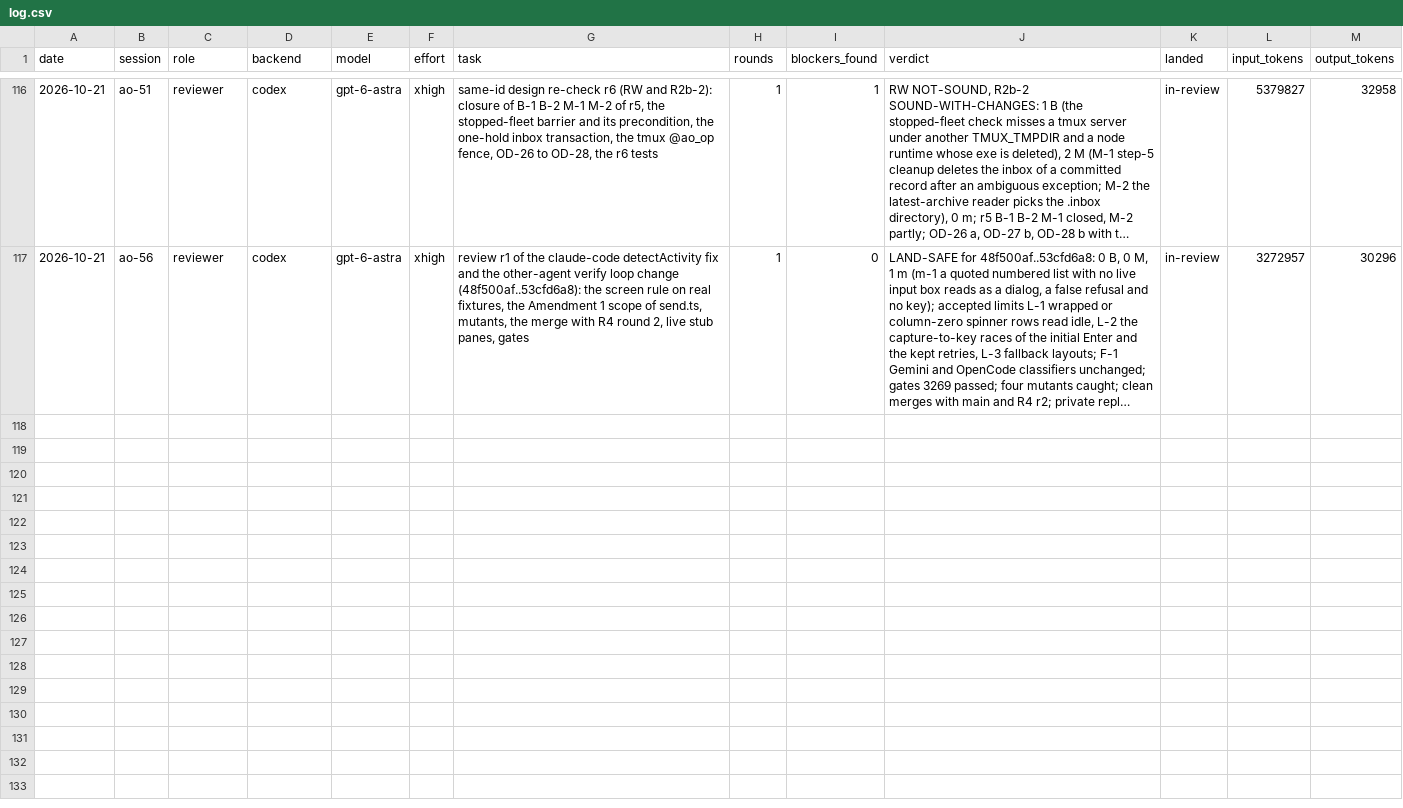
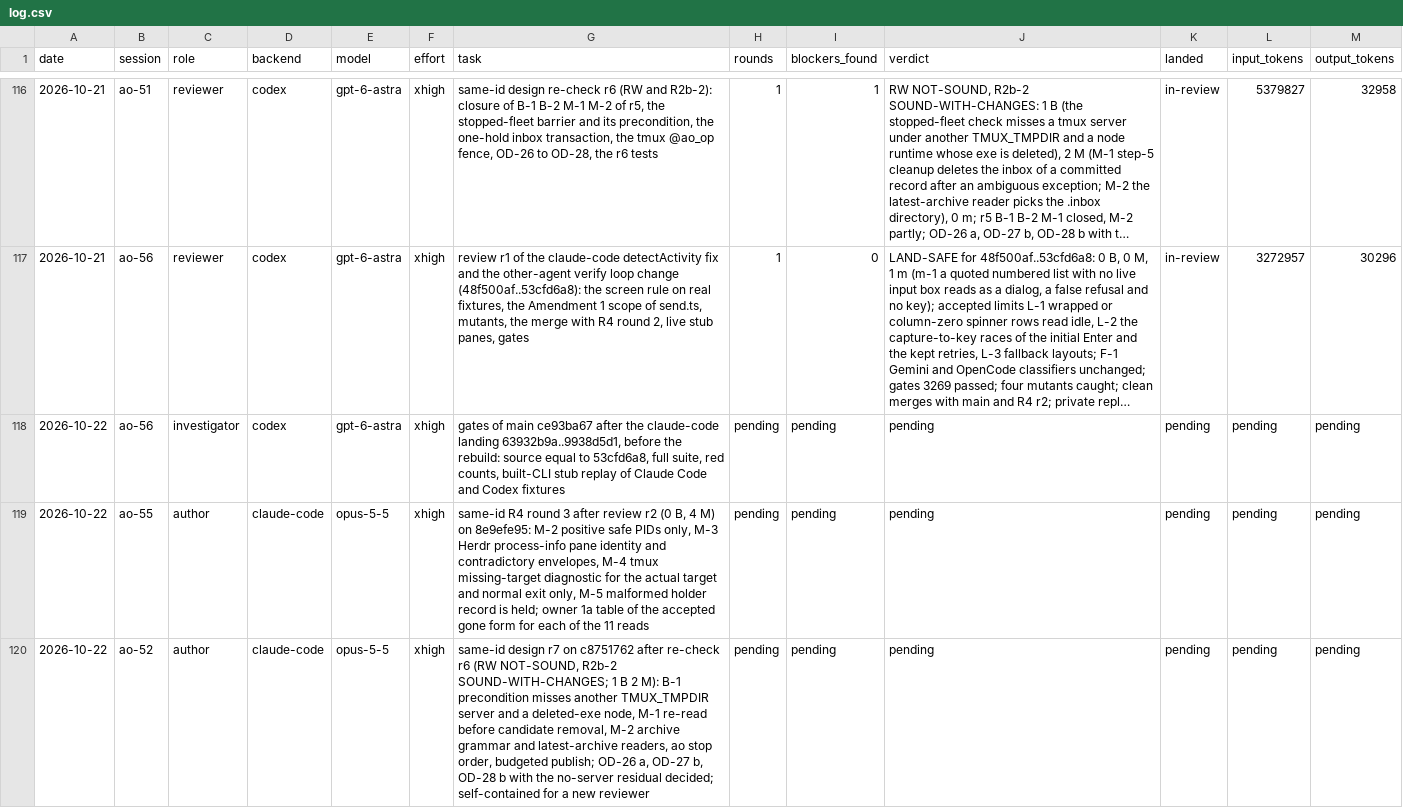
Before and after one commit to taisung/agent-orchestrator, a CSV file: development/artifacts/model_router_log/log.csv, drawn as a sheet; only a part is shown, gaps mark what is left out; long unchanged cells end in …; the diff names each change by its address in the sheet, - before the commit and + after, or states it on an @@ line.

Commit message:
docs(development): record the dispatch of the main gates, R4 round 3 and design r7

```diff
--- a/development/artifacts/model_router_log/log.csv
+++ b/development/artifacts/model_router_log/log.csv
+row 118: 2026-10-22 | ao-56 | investigator | codex | gpt-6-astra | xhigh | gates of main ce93ba67 after the claude-code landing 63932b9a..9938d5d1, before the rebuild: source equal to 53cfd6a8, full suite, red counts, built-CLI stub replay of Claude Code and Codex fixtures | pending | pending | pending | pending | pending | pending
+row 119: 2026-10-22 | ao-55 | author | claude-code | opus-5-5 | xhigh | same-id R4 round 3 after review r2 (0 B, 4 M) on 8e9efe95: M-2 positive safe PIDs only, M-3 Herdr process-info pane identity and contradictory envelopes, M-4 tmux missing-target diagnostic for the actual target and normal exit only, M-5 malformed holder record is held; owner 1a table of the accepted gone form for each of the 11 reads | pending | pending | pending | pending | pending | pending
+row 120: 2026-10-22 | ao-52 | author | claude-code | opus-5-5 | xhigh | same-id design r7 on c8751762 after re-check r6 (RW NOT-SOUND, R2b-2 SOUND-WITH-CHANGES; 1 B 2 M): B-1 precondition misses another TMUX_TMPDIR server and a deleted-exe node, M-1 re-read before candidate removal, M-2 archive grammar and latest-archive readers, ao stop order, budgeted publish; OD-26 a, OD-27 b, OD-28 b with the no-server residual decided; self-contained for a new reviewer | pending | pending | pending | pending | pending | pending
```
Also changed, not shown: 1 other file.
